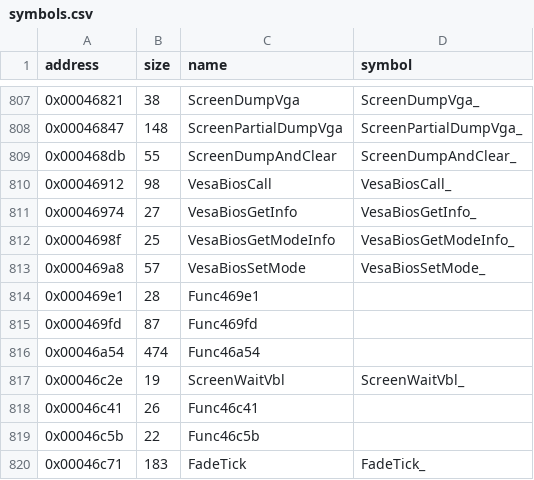
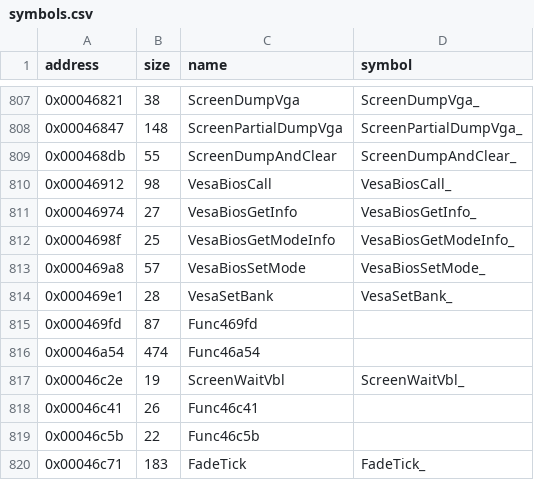
Before and after one commit to LostArtefacts/tr01, a CSV file: config/symbols.csv, drawn as a sheet; only a part is shown, gaps mark what is left out.

Commit message:
Disassemble VesaSetBank (0x469e1)
The routine selects the VESA window bank in AX through int 10h function
0x4f05. The name is from TR1's PC/SHELL.H.

```diff
--- a/config/symbols.csv
+++ b/config/symbols.csv
@@ -813,3 +813,3 @@ address,size,name,symbol
 0x000469a8,57,VesaBiosSetMode,VesaBiosSetMode_
-0x000469e1,28,Func469e1,
+0x000469e1,28,VesaSetBank,VesaSetBank_
 0x000469fd,87,Func469fd,
```
Also changed, not shown: 2 other files.
